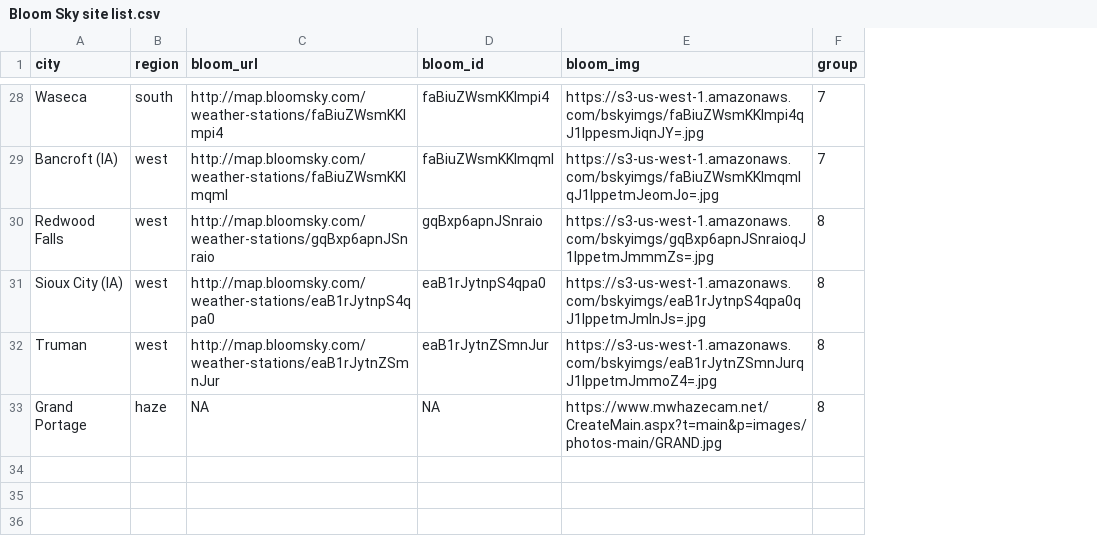
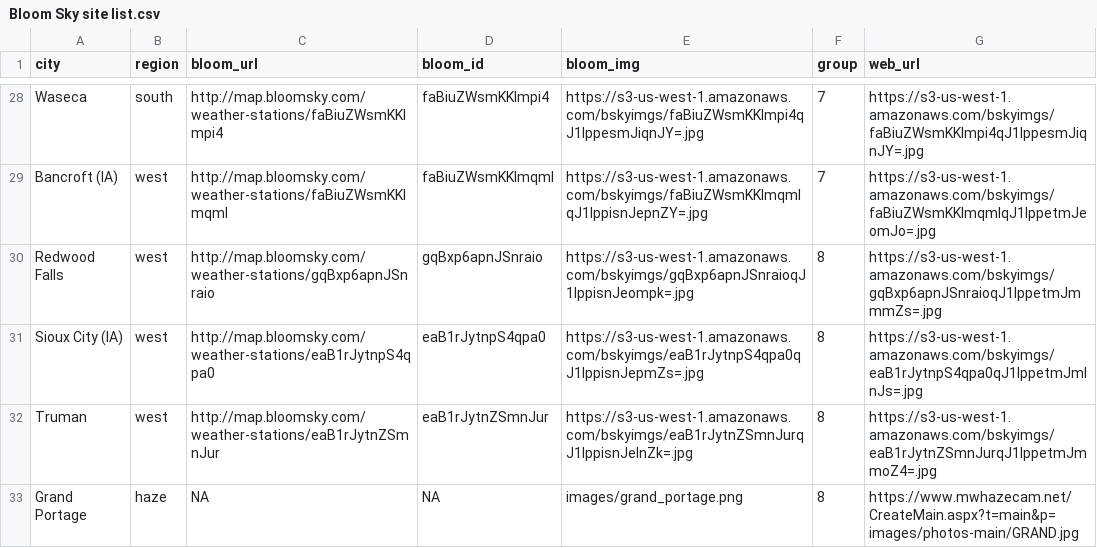
Before and after one commit to MPCA-air/aqi-dashboard, a CSV file: data/Bloom Sky site list.csv, drawn as a sheet; only a part is shown, gaps mark what is left out; the diff covers the shown part only; the diff names each change by its address in the sheet, - before the commit and + after, or states it on an @@ line.

```diff
--- a/data/Bloom Sky site list.csv
+++ b/data/Bloom Sky site list.csv
+column G (web_url), rows 28-33: https://s3-us-west-1.amazonaws.com/bskyimgs/faBiuZWsmKKlmpi4qJ1lppesmJiqnJY=.jpg | https://s3-us-west-1.amazonaws.com/bskyimgs/faBiuZWsmKKlmqmlqJ1lppetmJeomJo=.jpg | https://s3-us-west-1.amazonaws.com/bskyimgs/gqBxp6apnJSnraioqJ1lppetmJmmmZs=.jpg | https://s3-us-west-1.amazonaws.com/bskyimgs/eaB1rJytnpS4qpa0qJ1lppetmJmlnJs=.jpg | https://s3-us-west-1.amazonaws.com/bskyimgs/eaB1rJytnZSmnJurqJ1lppetmJmmoZ4=.jpg | https://www.mwhazecam.net/CreateMain.aspx?t=main&p=images/photos-main/GRAND.jpg
-E29 (bloom_img): https://s3-us-west-1.amazonaws.com/bskyimgs/faBiuZWsmKKlmqmlqJ1lppetmJeomJo=.jpg
+E29 (bloom_img): https://s3-us-west-1.amazonaws.com/bskyimgs/faBiuZWsmKKlmqmlqJ1lppisnJepnZY=.jpg
-E30 (bloom_img): https://s3-us-west-1.amazonaws.com/bskyimgs/gqBxp6apnJSnraioqJ1lppetmJmmmZs=.jpg
+E30 (bloom_img): https://s3-us-west-1.amazonaws.com/bskyimgs/gqBxp6apnJSnraioqJ1lppisnJeompk=.jpg
-E31 (bloom_img): https://s3-us-west-1.amazonaws.com/bskyimgs/eaB1rJytnpS4qpa0qJ1lppetmJmlnJs=.jpg
+E31 (bloom_img): https://s3-us-west-1.amazonaws.com/bskyimgs/eaB1rJytnpS4qpa0qJ1lppisnJepmZs=.jpg
-E32 (bloom_img): https://s3-us-west-1.amazonaws.com/bskyimgs/eaB1rJytnZSmnJurqJ1lppetmJmmoZ4=.jpg
+E32 (bloom_img): https://s3-us-west-1.amazonaws.com/bskyimgs/eaB1rJytnZSmnJurqJ1lppisnJelnZk=.jpg
-E33 (bloom_img): https://www.mwhazecam.net/CreateMain.aspx?t=main&p=images/photos-main/GRAND.jpg
+E33 (bloom_img): images/grand_portage.png
```
Also changed, not shown: 26 edited cells elsewhere in this file, 16 other files.
